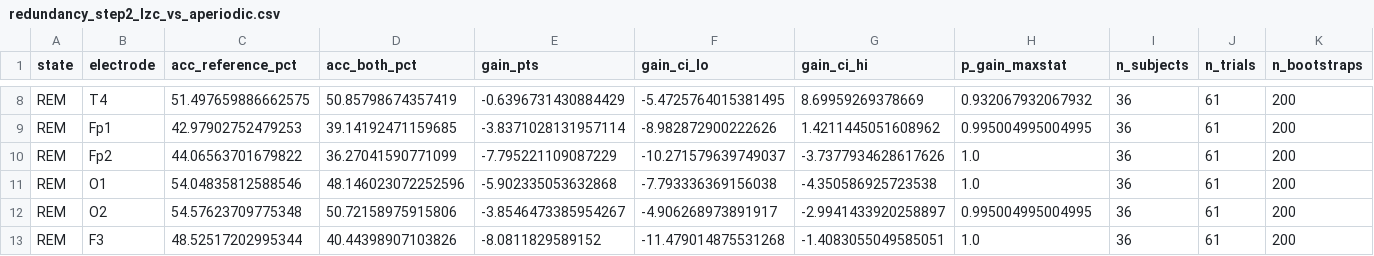
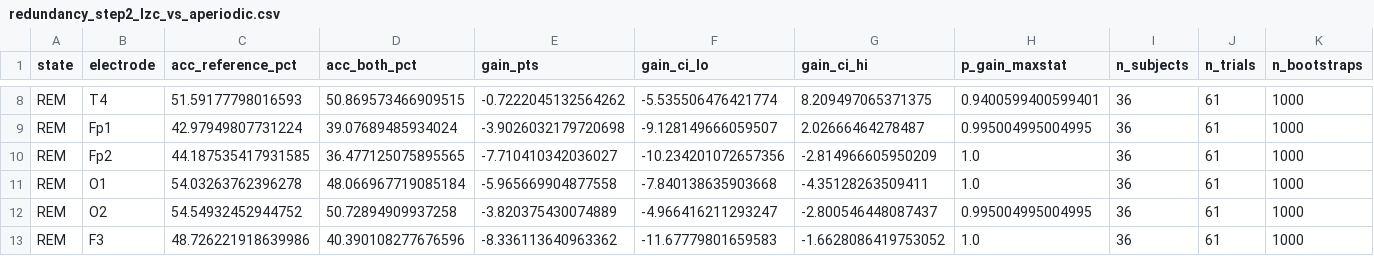
Before and after one commit to AlexvndreLs/dream-recall-alex, a CSV file: plot_lzc_overlap/step2_REM/redundancy_step2_lzc_vs_aperiodic.csv, drawn as a sheet; only a part is shown, gaps mark what is left out; the diff covers the shown part only; the diff names each change by its address in the sheet, - before the commit and + after, or states it on an @@ line.

```diff
--- a/plot_lzc_overlap/step2_REM/redundancy_step2_lzc_vs_aperiodic.csv
+++ b/plot_lzc_overlap/step2_REM/redundancy_step2_lzc_vs_aperiodic.csv
-C8 (acc_reference_pct): 51.497659886662575
+C8 (acc_reference_pct): 51.59177798016593
-D8 (acc_both_pct): 50.85798674357419
+D8 (acc_both_pct): 50.869573466909515
-E8 (gain_pts): -0.6396731430884429
+E8 (gain_pts): -0.7222045132564262
-F8 (gain_ci_lo): -5.4725764015381495
+F8 (gain_ci_lo): -5.535506476421774
-G8 (gain_ci_hi): 8.69959269378669
+G8 (gain_ci_hi): 8.209497065371375
-H8 (p_gain_maxstat): 0.932067932067932
+H8 (p_gain_maxstat): 0.9400599400599401
-K8:K13 (n_bootstraps): 200
+K8:K13 (n_bootstraps): 1000
-C9 (acc_reference_pct): 42.97902752479253
+C9 (acc_reference_pct): 42.97949807731224
-D9 (acc_both_pct): 39.14192471159685
+D9 (acc_both_pct): 39.07689485934024
-E9 (gain_pts): -3.8371028131957114
+E9 (gain_pts): -3.9026032179720698
-F9 (gain_ci_lo): -8.982872900222626
+F9 (gain_ci_lo): -9.128149666059507
-G9 (gain_ci_hi): 1.4211445051608962
+G9 (gain_ci_hi): 2.02666464278487
-C10 (acc_reference_pct): 44.06563701679822
+C10 (acc_reference_pct): 44.187535417931585
-D10 (acc_both_pct): 36.27041590771099
+D10 (acc_both_pct): 36.477125075895565
-E10 (gain_pts): -7.795221109087229
+E10 (gain_pts): -7.710410342036027
-F10 (gain_ci_lo): -10.271579639749037
+F10 (gain_ci_lo): -10.234201072657356
-G10 (gain_ci_hi): -3.7377934628617626
+G10 (gain_ci_hi): -2.814966605950209
-C11 (acc_reference_pct): 54.04835812588546
+C11 (acc_reference_pct): 54.03263762396278
-D11 (acc_both_pct): 48.146023072252596
+D11 (acc_both_pct): 48.066967719085184
-E11 (gain_pts): -5.902335053632868
+E11 (gain_pts): -5.965669904877558
-F11 (gain_ci_lo): -7.793336369156038
+F11 (gain_ci_lo): -7.840138635903668
-G11 (gain_ci_hi): -4.350586925723538
+G11 (gain_ci_hi): -4.35128263509411
-C12 (acc_reference_pct): 54.57623709775348
+C12 (acc_reference_pct): 54.54932452944752
-D12 (acc_both_pct): 50.72158975915806
+D12 (acc_both_pct): 50.72894909937258
-E12 (gain_pts): -3.8546473385954267
+E12 (gain_pts): -3.820375430074889
-F12 (gain_ci_lo): -4.906268973891917
+F12 (gain_ci_lo): -4.966416211293247
-G12 (gain_ci_hi): -2.9941433920258897
+G12 (gain_ci_hi): -2.800546448087437
-C13 (acc_reference_pct): 48.52517202995344
+C13 (acc_reference_pct): 48.726221918639986
-D13 (acc_both_pct): 40.44398907103826
+D13 (acc_both_pct): 40.390108277676596
-E13 (gain_pts): -8.0811829589152
+E13 (gain_pts): -8.336113640963362
-F13 (gain_ci_lo): -11.479014875531268
+F13 (gain_ci_lo): -11.67779801659583
-G13 (gain_ci_hi): -1.4083055049585051
+G13 (gain_ci_hi): -1.6628086419753052
```
Also changed, not shown: 78 edited cells elsewhere in this file, plot_lzc_overlap/step2_NREM/redundancy_step2_lzc_vs_aperiodic.csv, plot_lzc_overlap/step2_S2/redundancy_step2_lzc_vs_aperiodic.csv, 9 other files.
